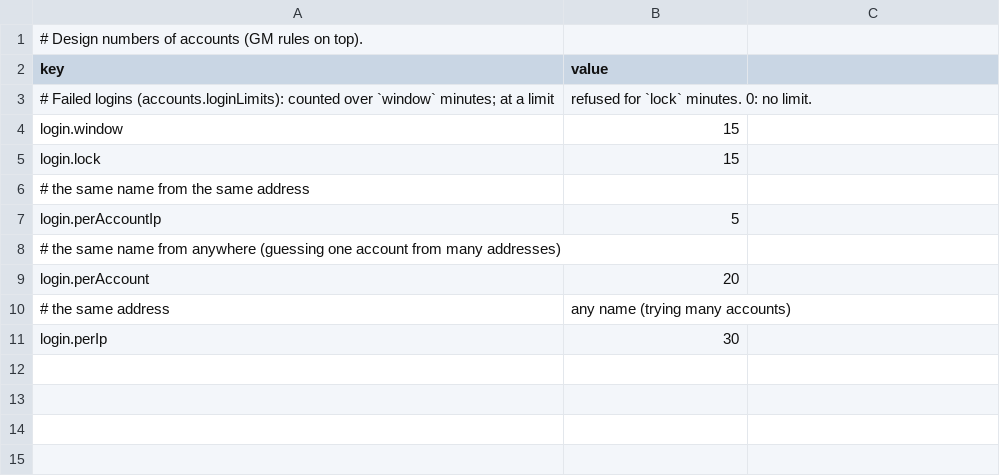
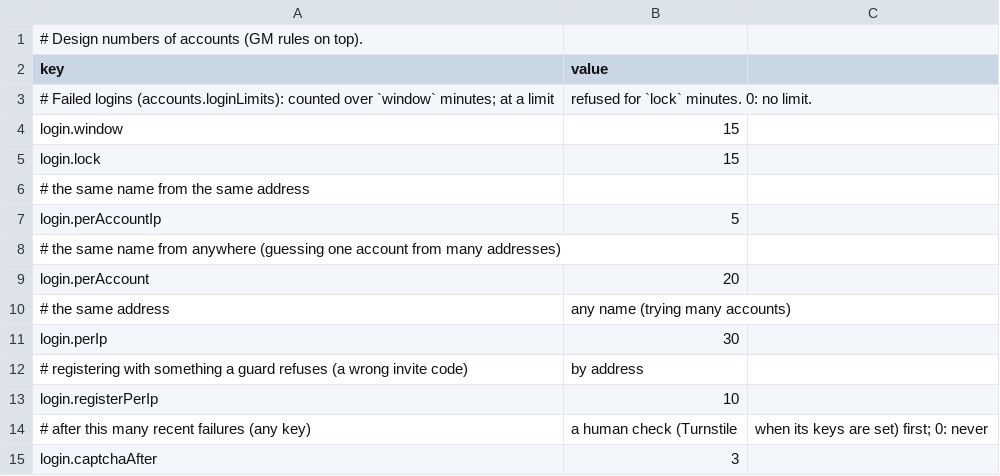
Before and after one commit to xczics/wargame, a CSV file: src/plugins/accounts/data/rules.csv, drawn as a sheet.

```diff
--- a/src/plugins/accounts/data/rules.csv
+++ b/src/plugins/accounts/data/rules.csv
@@ -11 +11,5 @@ login.perAccount,20
 login.perIp,30
+# registering with something a guard refuses (a wrong invite code), by address
+login.registerPerIp,10
+# after this many recent failures (any key), a human check (Turnstile, when its keys are set) first; 0: never
+login.captchaAfter,3
```
Also changed, not shown: src/plugins/accounts/data/i18n.csv, 6 other files.
